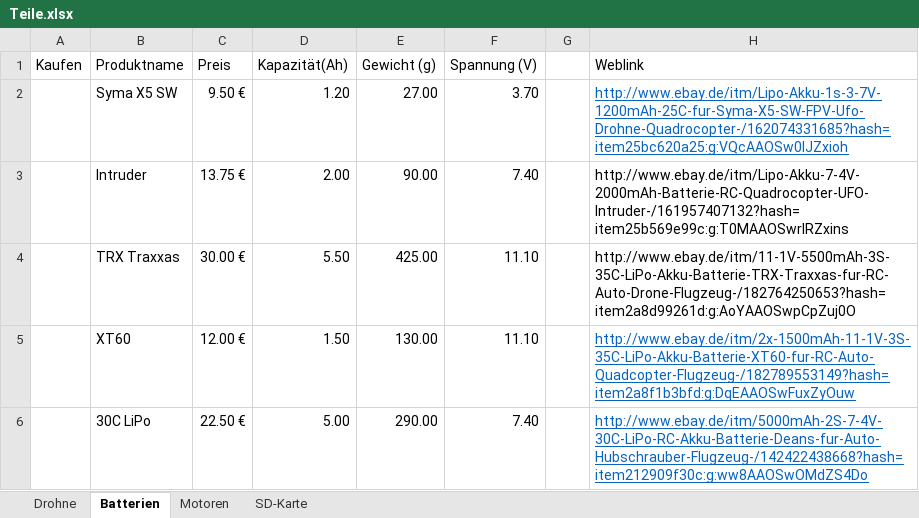
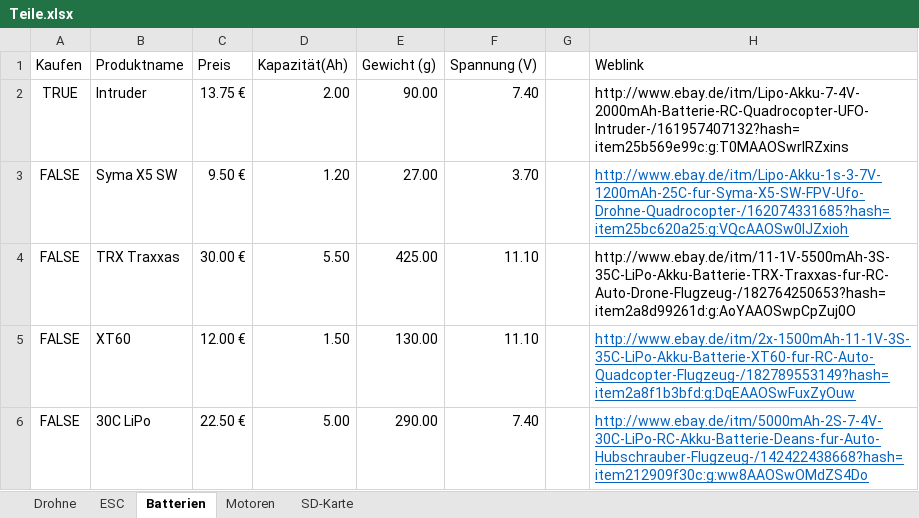
Before and after one commit to KoehlerT/Drohne, an Excel workbook: Teile.xlsx, sheet Batterien, drawn as a sheet; values as stored, in another font and other column widths than the file's, no borders; removed rows and columns are numbered as before the commit, all else as after; the diff names each change by its address in the sheet, - before the commit and + after, or states it on an @@ line.

```diff
--- a/Teile.xlsx (sheet Batterien)
+++ b/Teile.xlsx (sheet Batterien)
+sheet tab: ESC
-row 2:  | Syma X5 SW | 9.50 € | 1.20 | 27.00 | 3.70 |  | http://www.ebay.de/itm/Lipo-Akku-1s-3-7V-1200mAh-25C-fur-Syma-X5-SW-FPV-Ufo-Drohne-Quadrocopter-/162074331685?hash=item25bc620a25:g:VQcAAOSw0IJZxioh
-A2 (Kaufen): (empty)
+A2 (Kaufen): TRUE
+row 3: FALSE | Syma X5 SW | 9.50 € | 1.20 | 27.00 | 3.70 |  | http://www.ebay.de/itm/Lipo-Akku-1s-3-7V-1200mAh-25C-fur-Syma-X5-SW-FPV-Ufo-Drohne-Quadrocopter-/162074331685?hash=item25bc620a25:g:VQcAAOSw0IJZxioh
-A4:A6 (Kaufen): (empty)
+A4:A6 (Kaufen): FALSE
```
Also changed, not shown: sheet Drohne.
